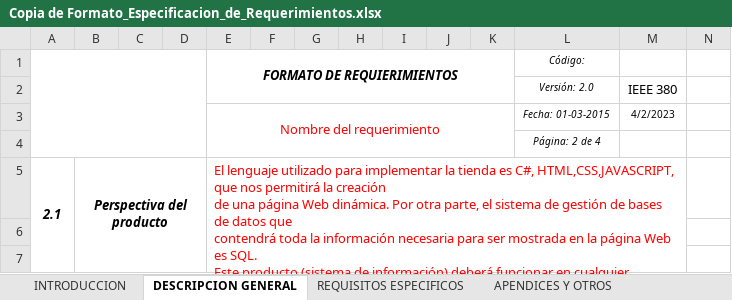
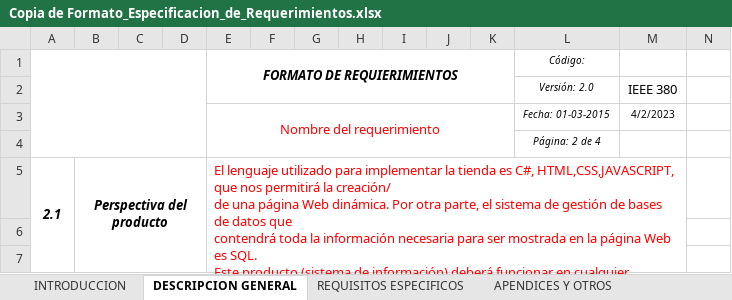
Before and after one commit to Jose-J-Bohorquez-D/proyecto_base, an Excel workbook: Entregables/Copia de Formato_Especificacion_de_Requerimientos.xlsx, sheet DESCRIPCION GENERAL, drawn as a sheet; only a part is shown; values as stored, in another font and other column widths than the file's, no borders; ↵ is a line break in a cell; the diff names each change by its address in the sheet, - before the commit and + after, or states it on an @@ line.

Commit message:
revision de cambios

```diff
--- a/Entregables/Copia de Formato_Especificacion_de_Requerimientos.xlsx (sheet DESCRIPCION GENERAL)
+++ b/Entregables/Copia de Formato_Especificacion_de_Requerimientos.xlsx (sheet DESCRIPCION GENERAL)
-E5 (FORMATO DE REQUIERIMIENTOS): …permitirá la creación ↵ de una…
+E5 (FORMATO DE REQUIERIMIENTOS): …permitirá la creación/ ↵ de una…
```
